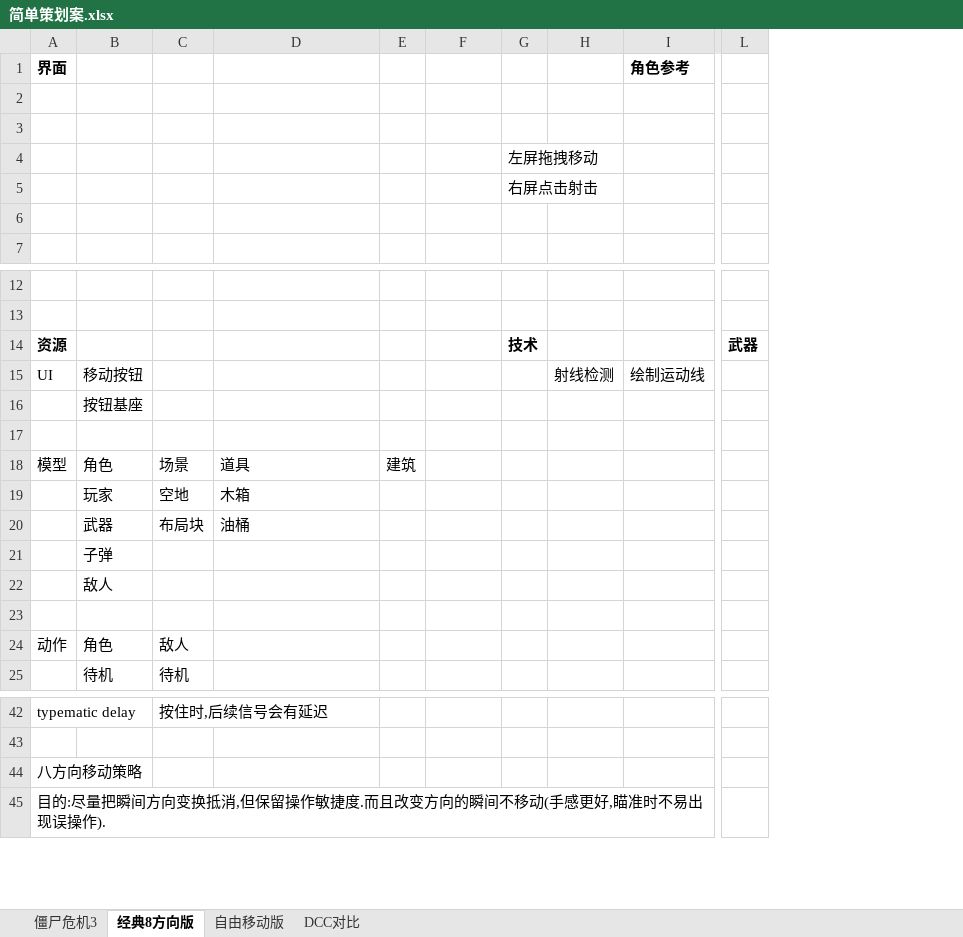
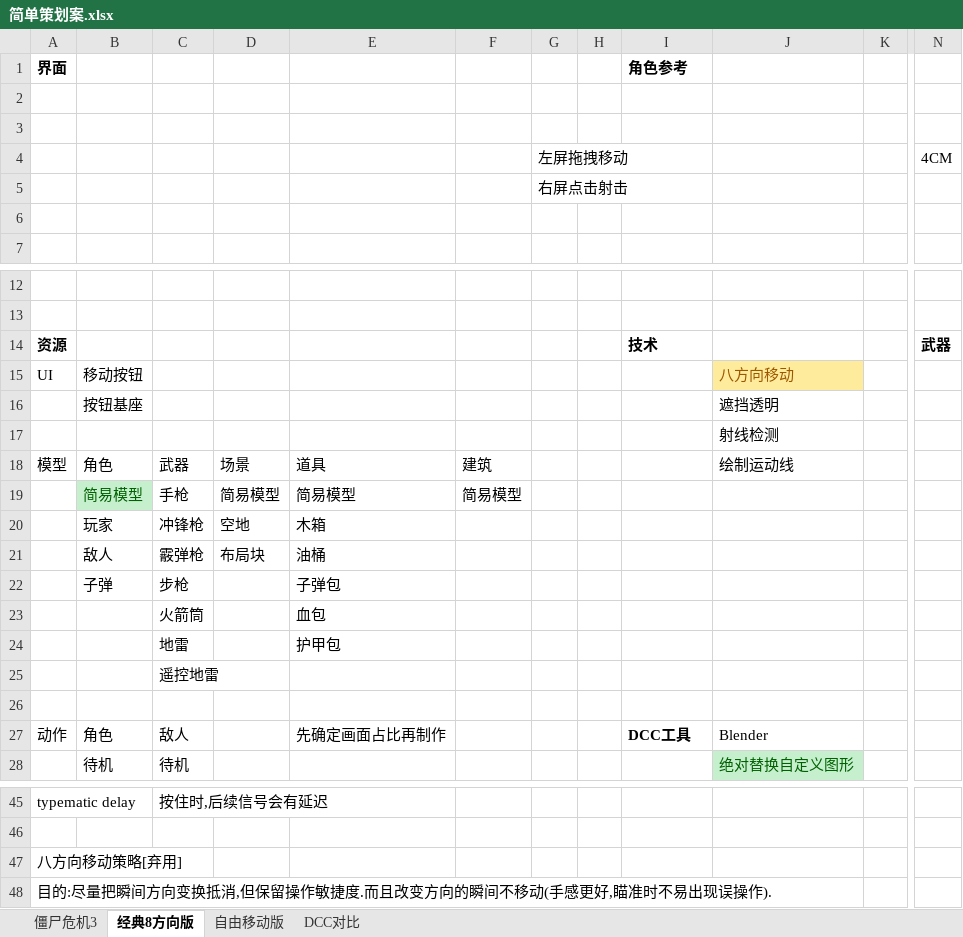
Before and after one commit to a690089735/a690089735.github.io, an Excel workbook: _sync/游戏开发/丧尸危机复刻/简单策划案.xlsx, sheet 经典8方向版, drawn as a sheet; only a part is shown, gaps mark what is left out; values as stored, in another font and other column widths than the file's, no borders; charts and pictures not drawn; removed rows and columns are numbered as before the commit, all else as after; rows hold the shown columns only; the diff covers the shown part only; the diff names each change by its address in the sheet, - before the commit and + after, or states it on an @@ line.

```diff
--- a/_sync/游戏开发/丧尸危机复刻/简单策划案.xlsx (sheet 经典8方向版)
+++ b/_sync/游戏开发/丧尸危机复刻/简单策划案.xlsx (sheet 经典8方向版)
+column D, row 18: 场景; row 20: 空地
-column E, row 18: 建筑
-column H, row 15: 射线检测
+column H, empty
+column J, rows 15-18: 八方向移动 | 遮挡透明 | 射线检测 | 绘制运动线; rows 27-28: Blender | 绝对替换自定义图形
+column K, empty
-row 4:  |  |  |  |  |  | 左屏拖拽移动
+row 4:  |  |  |  |  |  | 左屏拖拽移动 |  |  |  |  | 4CM
-G14: 技术
+G14: (empty)
-I14 (角色参考): (empty)
+I14 (角色参考): 技术
-I15 (角色参考): 绘制运动线
+I15 (角色参考): (empty)
-C18: 场景
+C18: 武器
-F18: (empty)
+F18: 建筑
+row 19:  | 简易模型 | 手枪 | 简易模型 | 简易模型 | 简易模型
-C20: 空地
+C20: 冲锋枪
-row 20:  | 武器 | 布局块 | 油桶
-row 21:  | 子弹
-row 22:  | 敌人
+row 21:  | 敌人 | 霰弹枪 | 布局块 | 油桶
+row 22:  | 子弹 | 步枪 |  | 子弹包
+row 23:  |  | 火箭筒 |  | 血包
+row 24:  |  | 地雷 |  | 护甲包
+row 25:  |  | 遥控地雷
-E27: (empty)
+E27: 先确定画面占比再制作
-I27 (角色参考): (empty)
+I27 (角色参考): DCC工具
-A47 (界面): 八方向移动策略
+A47 (界面): 八方向移动策略[弃用]
```
Also changed, not shown: 2 added rows and 1 edited cell elsewhere in this sheet, 1 other file.
